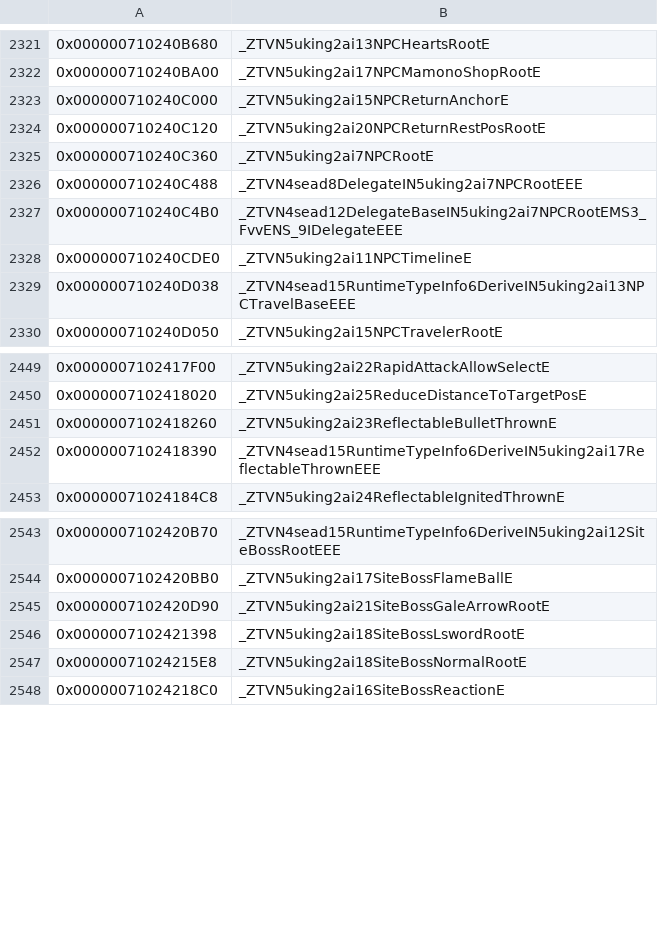
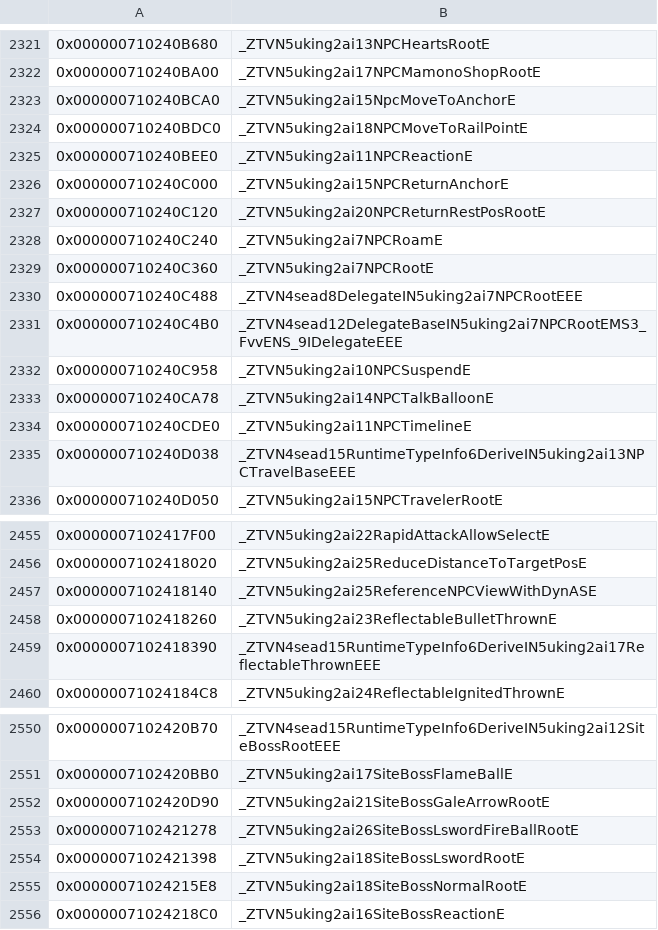
Before and after one commit to snrubrm/botw, a CSV file: data/data_symbols.csv, drawn as a sheet; only a part is shown, gaps mark what is left out; the diff names each change by its address in the sheet, - before the commit and + after, or states it on an @@ line.

Commit message:
Fix dynamic SafeString params of 8 AI classes and add their trailing members
Dynamic SafeString params are SafeString objects (the ctors store the SafeString vtable/cNullChar), not pointers:
NPCRoam, NPCMoveToRailPoint, NPCSuspend, NPCTalkBalloon, NPCReaction, SiteBossLswordFireBallRoot, ReferenceNPCViewWithDynAS, NpcMoveToAnchor.
Trailing members from the ctors (Vector3f / Timer / SafeString / BaseProcLink / Matrix34f / BoneAccessKeyEx).
matched: ctor + factory of all 8 (except NPCReaction already sized), loadParams_ x6, SiteBossLswordFireBallRoot D1/D0, ReferenceNPCViewWithDynAS D1/D0.

```diff
--- a/data/data_symbols.csv
+++ b/data/data_symbols.csv
+row 2323: 0x000000710240BCA0 | _ZTVN5uking2ai15NpcMoveToAnchorE
+row 2324: 0x000000710240BDC0 | _ZTVN5uking2ai18NPCMoveToRailPointE
+row 2325: 0x000000710240BEE0 | _ZTVN5uking2ai11NPCReactionE
+row 2328: 0x000000710240C240 | _ZTVN5uking2ai7NPCRoamE
+row 2332: 0x000000710240C958 | _ZTVN5uking2ai10NPCSuspendE
+row 2333: 0x000000710240CA78 | _ZTVN5uking2ai14NPCTalkBalloonE
+row 2457: 0x0000007102418140 | _ZTVN5uking2ai25ReferenceNPCViewWithDynASE
+row 2553: 0x0000007102421278 | _ZTVN5uking2ai26SiteBossLswordFireBallRootE
```
Also changed, not shown: 9 other files.
